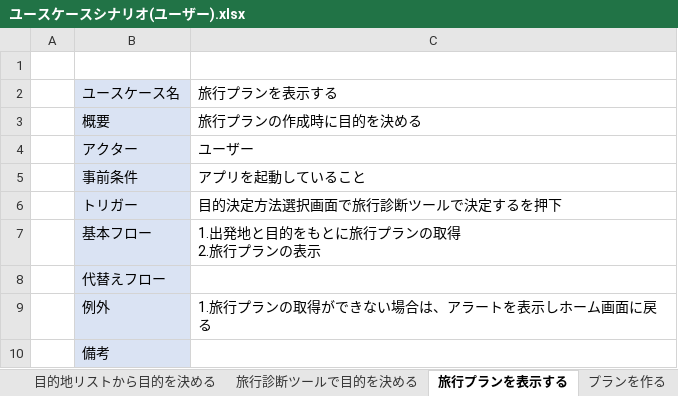
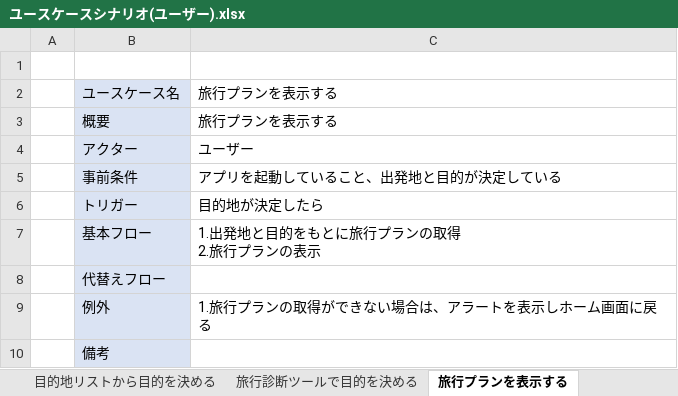
Before and after one commit to teamack20172020/sotukenTest, an Excel workbook: 設計書/ユースケース関係/ユースケースシナリオ(ユーザー).xlsx, sheet 旅行プランを表示する, drawn as a sheet; values as stored, in another font and other column widths than the file's, no borders; the diff names each change by its address in the sheet, - before the commit and + after, or states it on an @@ line.

```diff
--- a/設計書/ユースケース関係/ユースケースシナリオ(ユーザー).xlsx (sheet 旅行プランを表示する)
+++ b/設計書/ユースケース関係/ユースケースシナリオ(ユーザー).xlsx (sheet 旅行プランを表示する)
-sheet tab: プランを作る
-C3: 旅行プランの作成時に目的を決める
+C3: 旅行プランを表示する
-C5: アプリを起動していること
+C5: アプリを起動していること、出発地と目的が決定している
-C6: 目的決定方法選択画面で旅行診断ツールで決定するを押下
+C6: 目的地が決定したら
```
Also changed, not shown: other sheet tabs, 3 other files.
